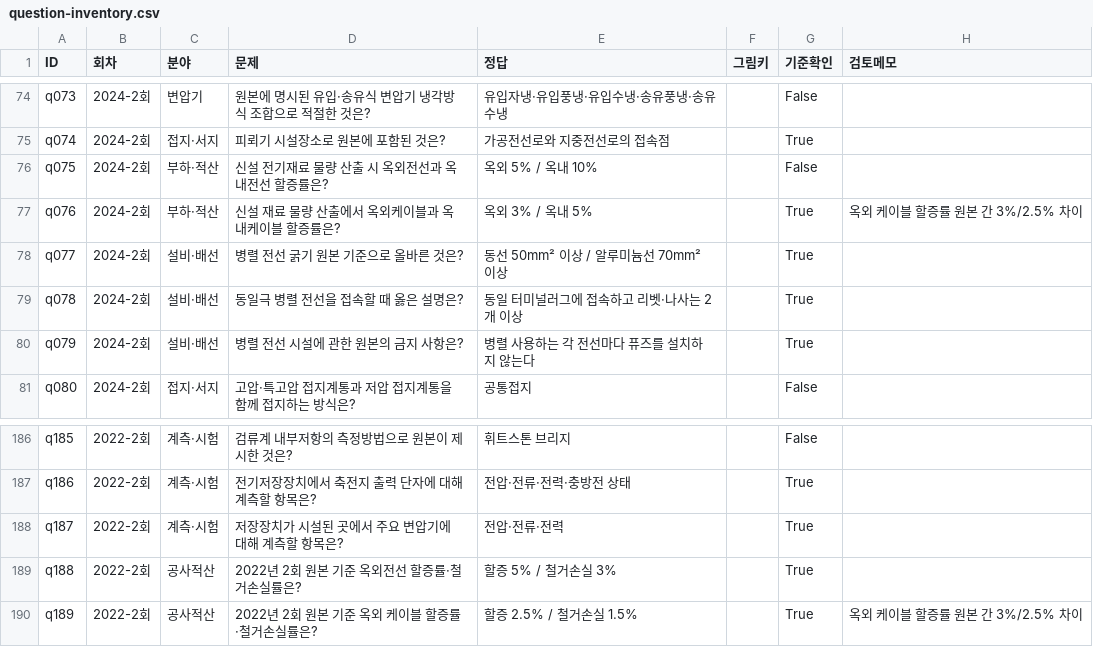
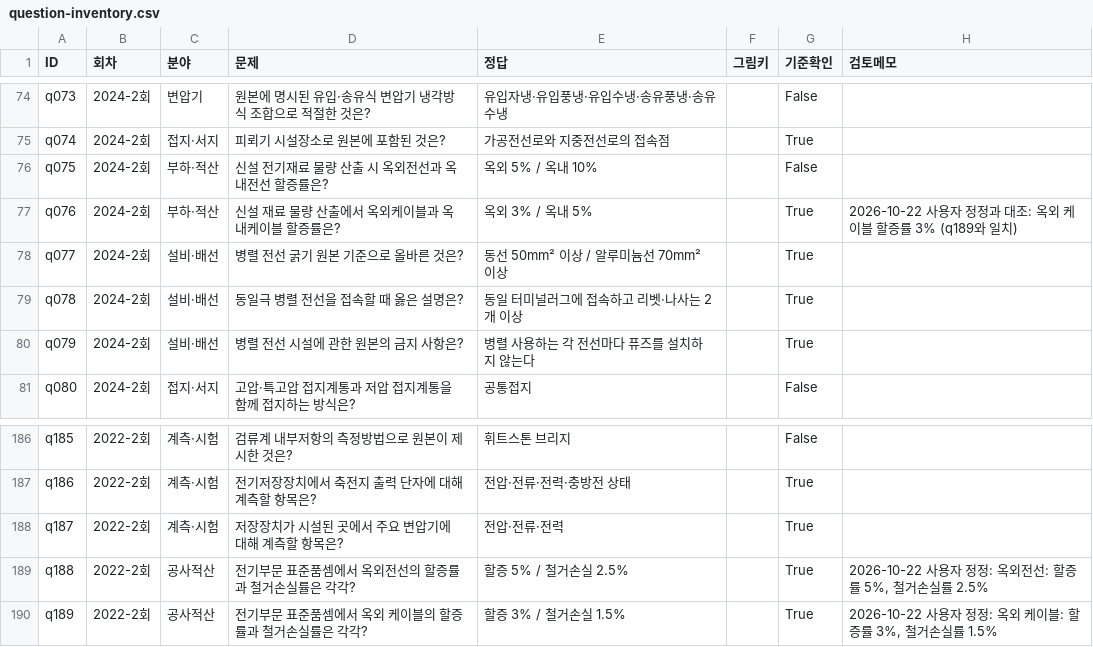
Before and after one commit to oper5232/Public, a CSV file: electrical-quiz/docs/question-inventory.csv, drawn as a sheet; only a part is shown, gaps mark what is left out.

```diff
--- a/electrical-quiz/docs/question-inventory.csv
+++ b/electrical-quiz/docs/question-inventory.csv
@@ -76,3 +76,3 @@ q074,2024-2회,접지·서지,피뢰기 시설장소로 원본에 포함된 것
 q075,2024-2회,부하·적산,신설 전기재료 물량 산출 시 옥외전선과 옥내전선 할증률은?,옥외 5% / 옥내 10%,,False,
-q076,2024-2회,부하·적산,신설 재료 물량 산출에서 옥외케이블과 옥내케이블 할증률은?,옥외 3% / 옥내 5%,,True,옥외 케이블 할증률 원본 간 3%/2.5% 차이
+q076,2024-2회,부하·적산,신설 재료 물량 산출에서 옥외케이블과 옥내케이블 할증률은?,옥외 3% / 옥내 5%,,True,2026-10-22 사용자 정정과 대조: 옥외 케이블 할증률 3% (q189와 일치)
 q077,2024-2회,설비·배선,병렬 전선 굵기 원본 기준으로 올바른 것은?,동선 50mm² 이상 / 알루미늄선 70mm² 이상,,True,
@@ -188,3 +188,3 @@ q186,2022-2회,계측·시험,전기저장장치에서 축전지 출력 단자
 q187,2022-2회,계측·시험,저장장치가 시설된 곳에서 주요 변압기에 대해 계측할 항목은?,전압·전류·전력,,True,
-q188,2022-2회,공사적산,2022년 2회 원본 기준 옥외전선 할증률·철거손실률은?,할증 5% / 철거손실 3%,,True,
-q189,2022-2회,공사적산,2022년 2회 원본 기준 옥외 케이블 할증률·철거손실률은?,할증 2.5% / 철거손실 1.5%,,True,옥외 케이블 할증률 원본 간 3%/2.5% 차이
+q188,2022-2회,공사적산,전기부문 표준품셈에서 옥외전선의 할증률과 철거손실률은 각각?,할증 5% / 철거손실 2.5%,,True,"2026-10-22 사용자 정정: 옥외전선: 할증률 5%, 철거손실률 2.5%"
+q189,2022-2회,공사적산,전기부문 표준품셈에서 옥외 케이블의 할증률과 철거손실률은 각각?,할증 3% / 철거손실 1.5%,,True,"2026-10-22 사용자 정정: 옥외 케이블: 할증률 3%, 철거손실률 1.5%"
```
Also changed, not shown: 13 other files.
